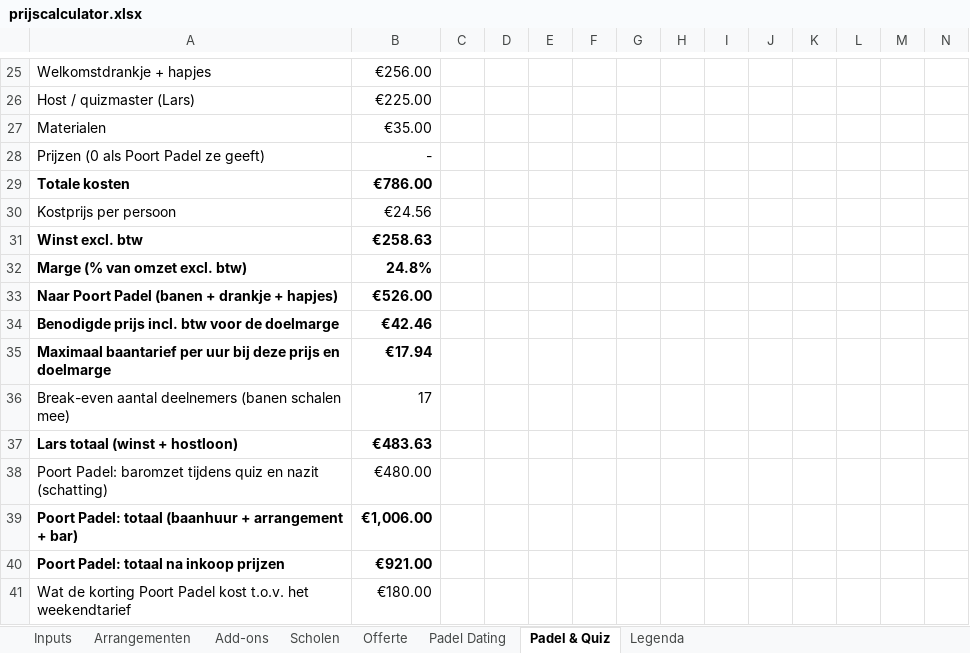
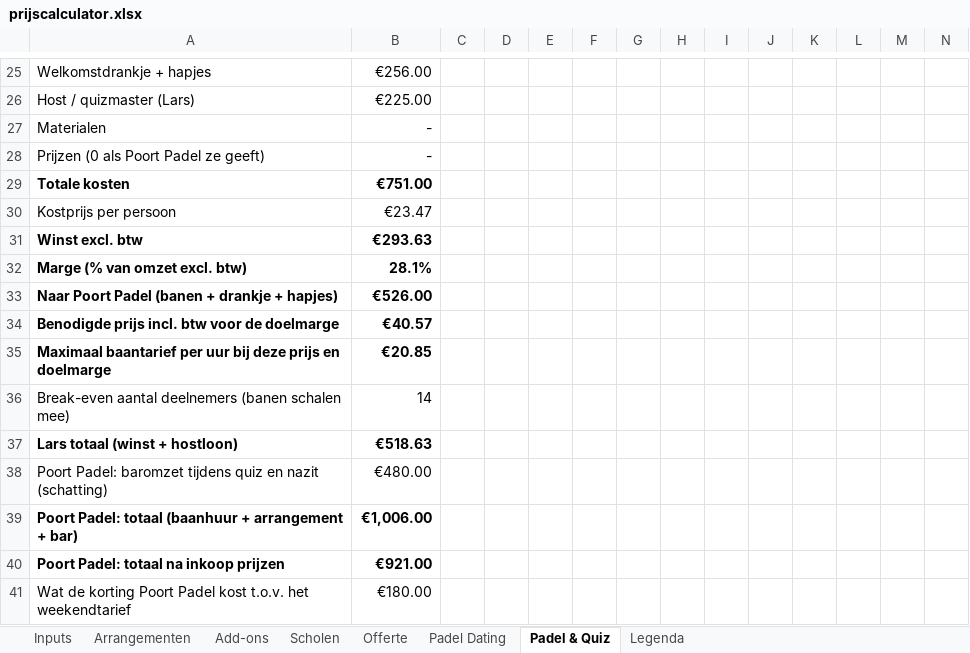
Before and after one commit to ldebruinlars/Event-cliniqs-poort-Padel, an Excel workbook: pricing/prijscalculator.xlsx, sheet Padel & Quiz, drawn as a sheet; only a part is shown, gaps mark what is left out; values as stored, in another font and other column widths than the file's, no borders; the diff covers the shown part only; the diff names each change by its address in the sheet, - before the commit and + after, or states it on an @@ line.

```diff
--- a/pricing/prijscalculator.xlsx (sheet Padel & Quiz)
+++ b/pricing/prijscalculator.xlsx (sheet Padel & Quiz)
-B27: €35.00
+B27: -
-B29: €786.00
+B29: €751.00
-B30: €24.56
+B30: €23.47
-B31: €258.63
+B31: €293.63
-B32: 24.8%
+B32: 28.1%
-B34: €42.46
+B34: €40.57
-B35: €17.94
+B35: €20.85
-B36: 17
+B36: 14
-B37: €483.63
+B37: €518.63
```
Also changed, not shown: 1 added row, 1 removed row and 35 edited cells elsewhere in this sheet, 3 other files.
